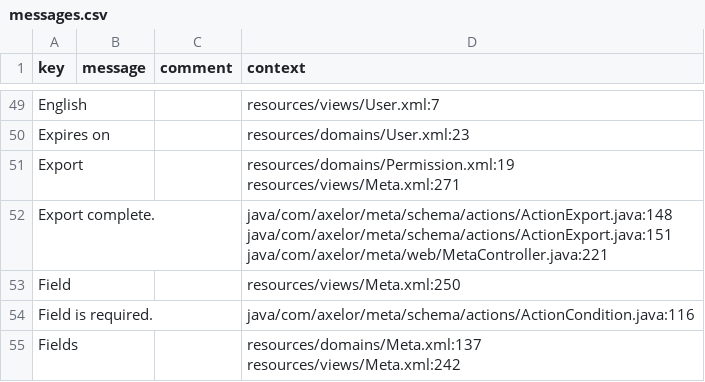
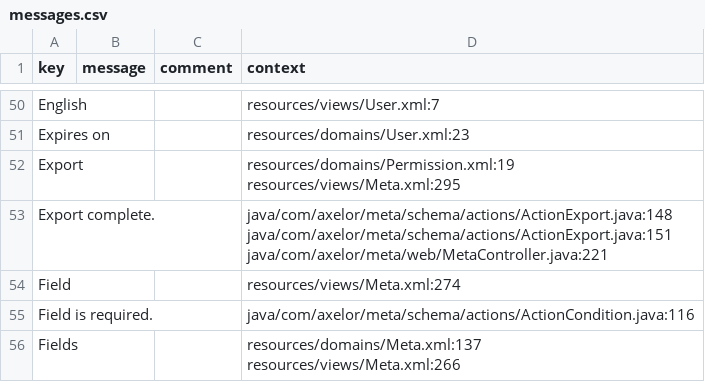
Before and after one commit to dengdd/axelor-development-kit, a CSV file: axelor-core/src/main/resources/i18n/messages.csv, drawn as a sheet; only a part is shown, gaps mark what is left out; addresses are those after the commit; ↵ is a line break in a cell; the diff covers the shown part only; the diff names each change by its address in the sheet, - before the commit and + after, or states it on an @@ line.

```diff
--- a/axelor-core/src/main/resources/i18n/messages.csv
+++ b/axelor-core/src/main/resources/i18n/messages.csv
-D52 (context): resources/domains/Permission.xml:19 ↵ resources/views/Meta.xml:271
+D52 (context): resources/domains/Permission.xml:19 ↵ resources/views/Meta.xml:295
-D54 (context): resources/views/Meta.xml:250
+D54 (context): resources/views/Meta.xml:274
-D56 (context): resources/domains/Meta.xml:137 ↵ resources/views/Meta.xml:242
+D56 (context): resources/domains/Meta.xml:137 ↵ resources/views/Meta.xml:266
```
Also changed, not shown: 3 added rows and 22 edited cells elsewhere in this file, axelor-core/src/main/resources/i18n/messages_en.csv, axelor-core/src/main/resources/i18n/messages_fr.csv, 6 other files.
